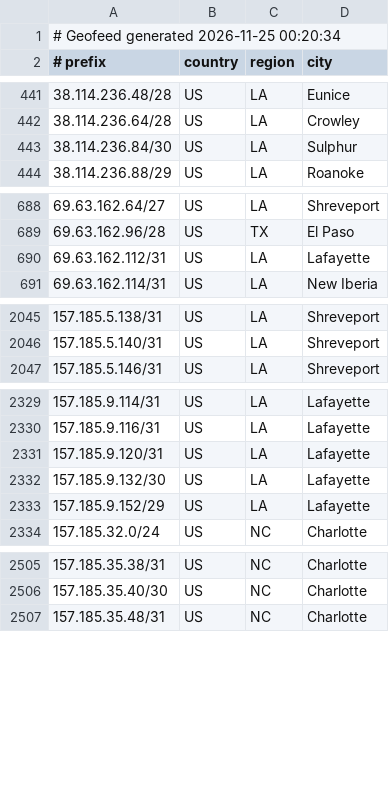
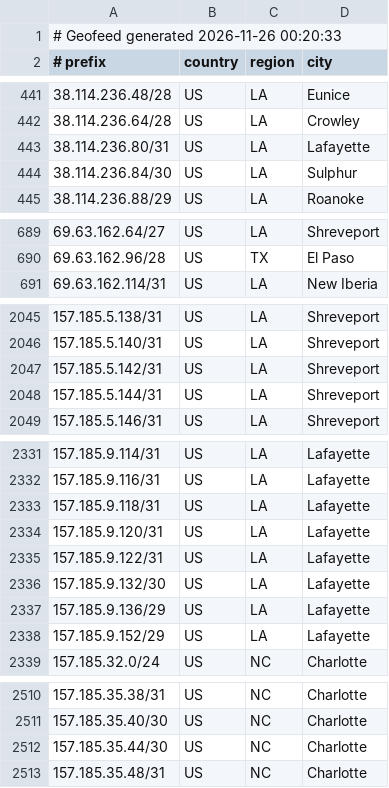
Before and after one commit to conterranae/geofeed, a CSV file: geofeed.csv, drawn as a sheet; only a part is shown, gaps mark what is left out; the diff covers the shown part only.

Commit message:
Update geofeed - 2026-11-26 00:21:03

```diff
--- a/geofeed.csv
+++ b/geofeed.csv
@@ -1,2 +1,2 @@
-# Geofeed generated 2026-11-25 00:20:34
+# Geofeed generated 2026-11-26 00:20:33
 # prefix,country,region,city
@@ -442,2 +442,3 @@
 38.114.236.64/28,US,LA,Crowley
+38.114.236.80/31,US,LA,Lafayette
 38.114.236.84/30,US,LA,Sulphur
@@ -689,3 +690,2 @@
 69.63.162.96/28,US,TX,El Paso
-69.63.162.112/31,US,LA,Lafayette
 69.63.162.114/31,US,LA,New Iberia
@@ -2046,2 +2046,4 @@
 157.185.5.140/31,US,LA,Shreveport
+157.185.5.142/31,US,LA,Shreveport
+157.185.5.144/31,US,LA,Shreveport
 157.185.5.146/31,US,LA,Shreveport
@@ -2330,4 +2332,7 @@
 157.185.9.116/31,US,LA,Lafayette
+157.185.9.118/31,US,LA,Lafayette
 157.185.9.120/31,US,LA,Lafayette
+157.185.9.122/31,US,LA,Lafayette
 157.185.9.132/30,US,LA,Lafayette
+157.185.9.136/29,US,LA,Lafayette
 157.185.9.152/29,US,LA,Lafayette
@@ -2506,2 +2511,3 @@
 157.185.35.40/30,US,NC,Charlotte
+157.185.35.44/30,US,NC,Charlotte
 157.185.35.48/31,US,NC,Charlotte
```
Also changed, not shown: 1 added row and 2 edited cells elsewhere in this file.
